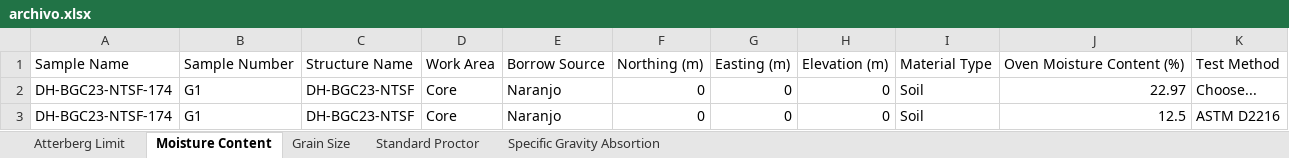
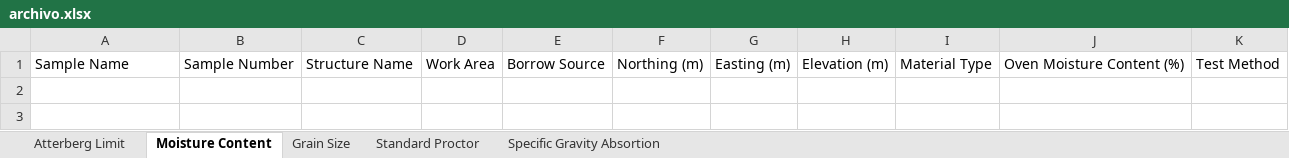
Before and after one commit to soysantana/LAB-APP-SYSTEM-PROCESS, an Excel workbook: archivo.xlsx, sheet Moisture Content, drawn as a sheet; values as stored, in another font and other column widths than the file's, no borders; the diff names each change by its address in the sheet, - before the commit and + after, or states it on an @@ line.

```diff
--- a/archivo.xlsx (sheet Moisture Content)
+++ b/archivo.xlsx (sheet Moisture Content)
-row 2: DH-BGC23-NTSF-174 | G1 | DH-BGC23-NTSF | Core | Naranjo | 0 | 0 | 0 | Soil | 22.97 | Choose...
-row 3: DH-BGC23-NTSF-174 | G1 | DH-BGC23-NTSF | Core | Naranjo | 0 | 0 | 0 | Soil | 12.5 | ASTM D2216
```
Also changed, not shown: sheet Standard Proctor, sheet Grain Size, sheet Specific Gravity Absortion, 1 other file.
